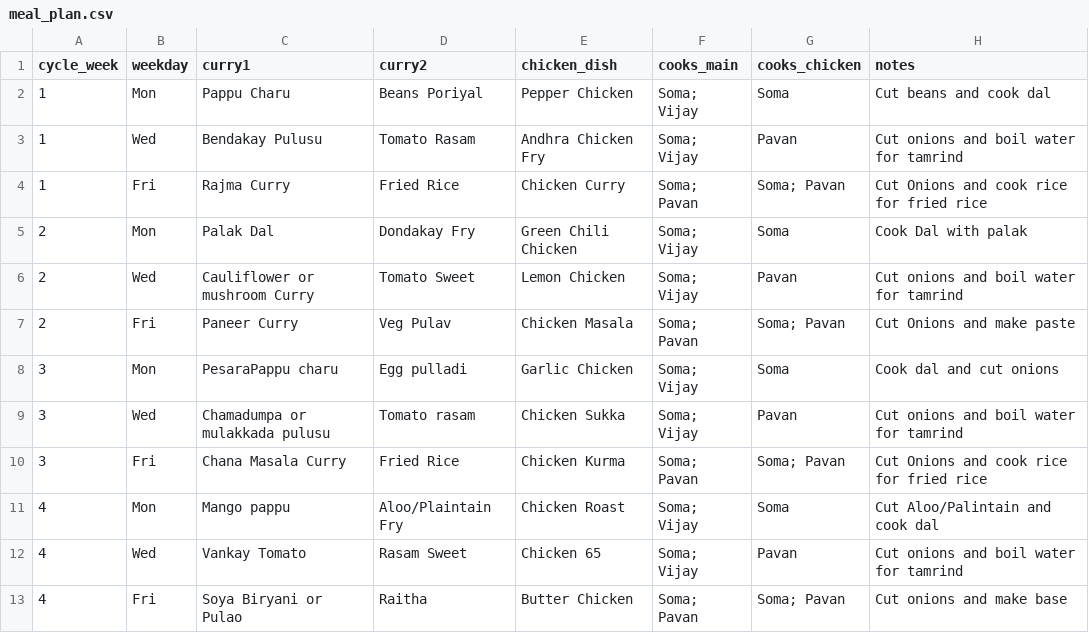
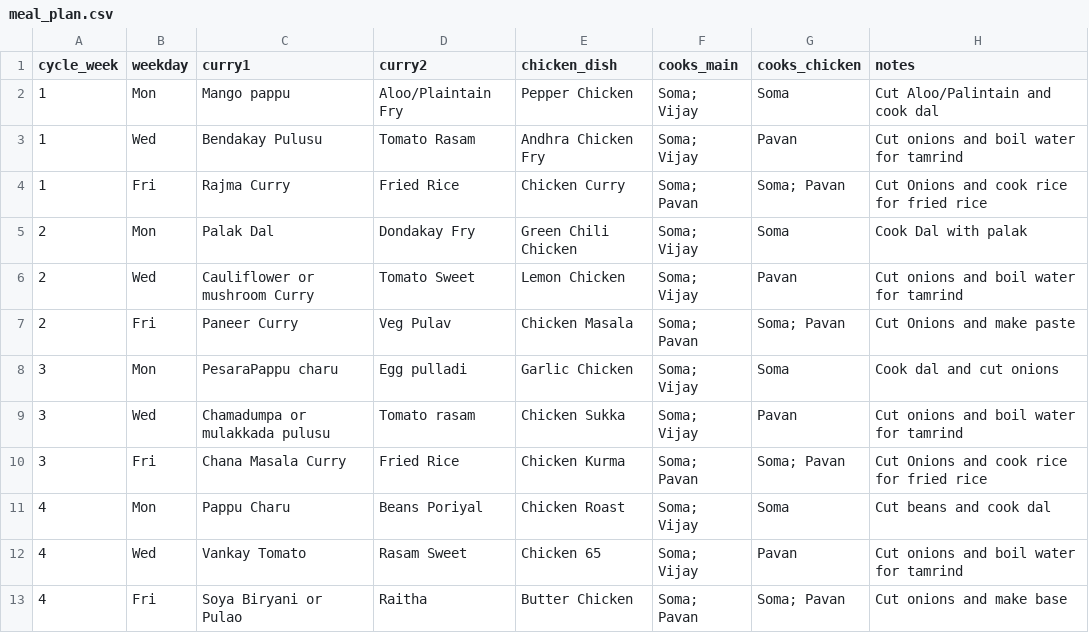
Before and after one commit to somanapa-nyxcoder/New-project-2, a CSV file: data/meal_plan.csv, drawn as a sheet.

Commit message:
Update meal plan with corrected dish names

```diff
--- a/data/meal_plan.csv
+++ b/data/meal_plan.csv
@@ -1,3 +1,3 @@
 cycle_week,weekday,curry1,curry2,chicken_dish,cooks_main,cooks_chicken,notes
-1,Mon,Pappu Charu,Beans Poriyal,Pepper Chicken,"Soma; Vijay","Soma",Cut beans and cook dal
+1,Mon,Mango pappu,Aloo/Plaintain Fry,Pepper Chicken,"Soma; Vijay","Soma",Cut Aloo/Palintain and cook dal
 1,Wed,Bendakay Pulusu,Tomato Rasam,Andhra Chicken Fry,"Soma; Vijay","Pavan",Cut onions and boil water for tamrind
@@ -10,3 +10,3 @@ cycle_week,weekday,curry1,curry2,chicken_dish,cooks_main,cooks_chicken,notes
 3,Fri,Chana Masala Curry,Fried Rice,Chicken Kurma,"Soma; Pavan","Soma; Pavan",Cut Onions and cook rice for fried rice
-4,Mon,Mango pappu,Aloo/Plaintain Fry,Chicken Roast,"Soma; Vijay","Soma",Cut Aloo/Palintain and cook dal
+4,Mon,Pappu Charu,Beans Poriyal,Chicken Roast,"Soma; Vijay","Soma",Cut beans and cook dal
 4,Wed,Vankay Tomato,Rasam Sweet,Chicken 65,"Soma; Vijay","Pavan",Cut onions and boil water for tamrind
```
